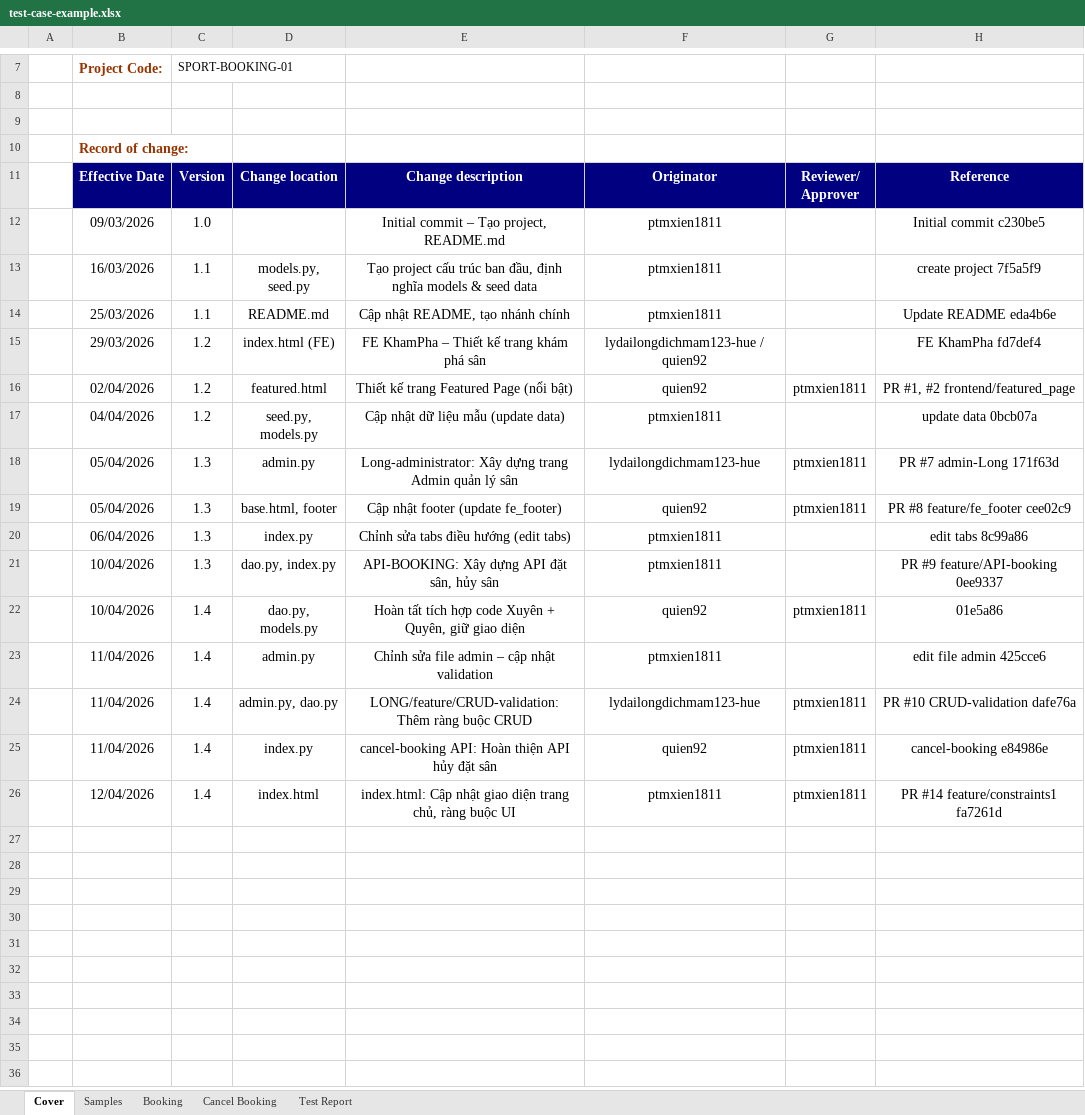
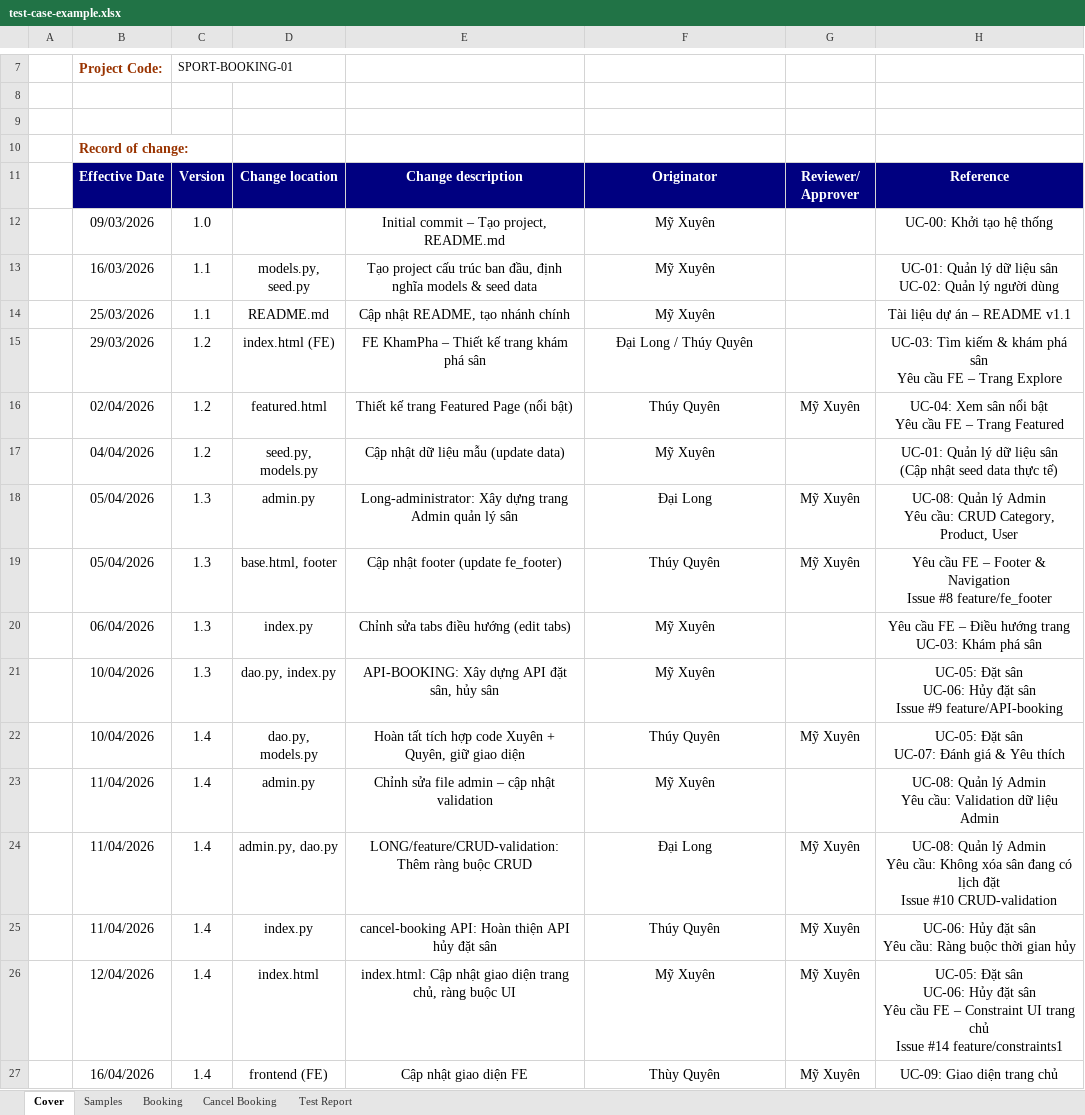
Before and after one commit to ptmxien1811/sports-field-booking-management, an Excel workbook: test-case-example.xlsx, sheet Cover, drawn as a sheet; only a part is shown, gaps mark what is left out; values as stored, in another font and other column widths than the file's, no borders; ↵ is a line break in a cell; the diff covers the shown part only; the diff names each change by its address in the sheet, - before the commit and + after, or states it on an @@ line.

Commit message:
write cover

```diff
--- a/test-case-example.xlsx (sheet Cover)
+++ b/test-case-example.xlsx (sheet Cover)
-F12:F14: ptmxien1811
+F12:F14: Mỹ Xuyên
-H12: Initial commit c230be5
+H12: UC-00: Khởi tạo hệ thống
-H13: create project 7f5a5f9
+H13: UC-01: Quản lý dữ liệu sân ↵ UC-02: Quản lý người dùng
-H14: Update README eda4b6e
+H14: Tài liệu dự án – README v1.1
-F15: lydailongdichmam123-hue / quien92
+F15: Đại Long / Thúy Quyên
-H15: FE KhamPha fd7def4
+H15: UC-03: Tìm kiếm & khám phá sân ↵ Yêu cầu FE – Trang Explore
-F16: quien92
+F16: Thúy Quyên
-G16: ptmxien1811
+G16: Mỹ Xuyên
-H16: PR #1, #2 frontend/featured_page
+H16: UC-04: Xem sân nổi bật ↵ Yêu cầu FE – Trang Featured
-F17: ptmxien1811
+F17: Mỹ Xuyên
-H17: update data 0bcb07a
+H17: UC-01: Quản lý dữ liệu sân ↵ (Cập nhật seed data thực tế)
-F18: lydailongdichmam123-hue
+F18: Đại Long
-G18:G19: ptmxien1811
+G18:G19: Mỹ Xuyên
-H18: PR #7 admin-Long 171f63d
+H18: UC-08: Quản lý Admin ↵ Yêu cầu: CRUD Category, Product, User
-F19: quien92
+F19: Thúy Quyên
-H19: PR #8 feature/fe_footer cee02c9
+H19: Yêu cầu FE – Footer & Navigation ↵ Issue #8 feature/fe_footer
-F20:F21: ptmxien1811
+F20:F21: Mỹ Xuyên
-H20: edit tabs 8c99a86
+H20: Yêu cầu FE – Điều hướng trang ↵ UC-03: Khám phá sân
-H21: PR #9 feature/API-booking 0ee9337
+H21: UC-05: Đặt sân ↵ UC-06: Hủy đặt sân ↵ Issue #9 feature/API-booking
-F22: quien92
+F22: Thúy Quyên
-G22: ptmxien1811
+G22: Mỹ Xuyên
-H22: 01e5a86
+H22: UC-05: Đặt sân ↵ UC-07: Đánh giá & Yêu thích
-F23: ptmxien1811
+F23: Mỹ Xuyên
-H23: edit file admin 425cce6
+H23: UC-08: Quản lý Admin ↵ Yêu cầu: Validation dữ liệu Admin
-F24: lydailongdichmam123-hue
+F24: Đại Long
-G24:G26: ptmxien1811
+G24:G26: Mỹ Xuyên
-H24: PR #10 CRUD-validation dafe76a
+H24: UC-08: Quản lý Admin ↵ Yêu cầu: Không xóa sân đang có lịch đặt ↵ Issue #10 CRUD-validation
-F25: quien92
+F25: Thúy Quyên
-H25: cancel-booking e84986e
+H25: UC-06: Hủy đặt sân ↵ Yêu cầu: Ràng buộc thời gian hủy
-F26: ptmxien1811
+F26: Mỹ Xuyên
-H26: PR #14 feature/constraints1 fa7261d
+H26: UC-05: Đặt sân ↵ UC-06: Hủy đặt sân ↵ Yêu cầu FE – Constraint UI trang chủ ↵ Issue #14 feature/constraints1
+row 27:  | 16/04/2026 | 1.4 | frontend (FE) | Cập nhật giao diện FE | Thùy Quyên | Mỹ Xuyên | UC-09: Giao diện trang chủ
```
Also changed, not shown: 1 added row elsewhere in this sheet, sheet Booking, sheet Cancel Booking.
